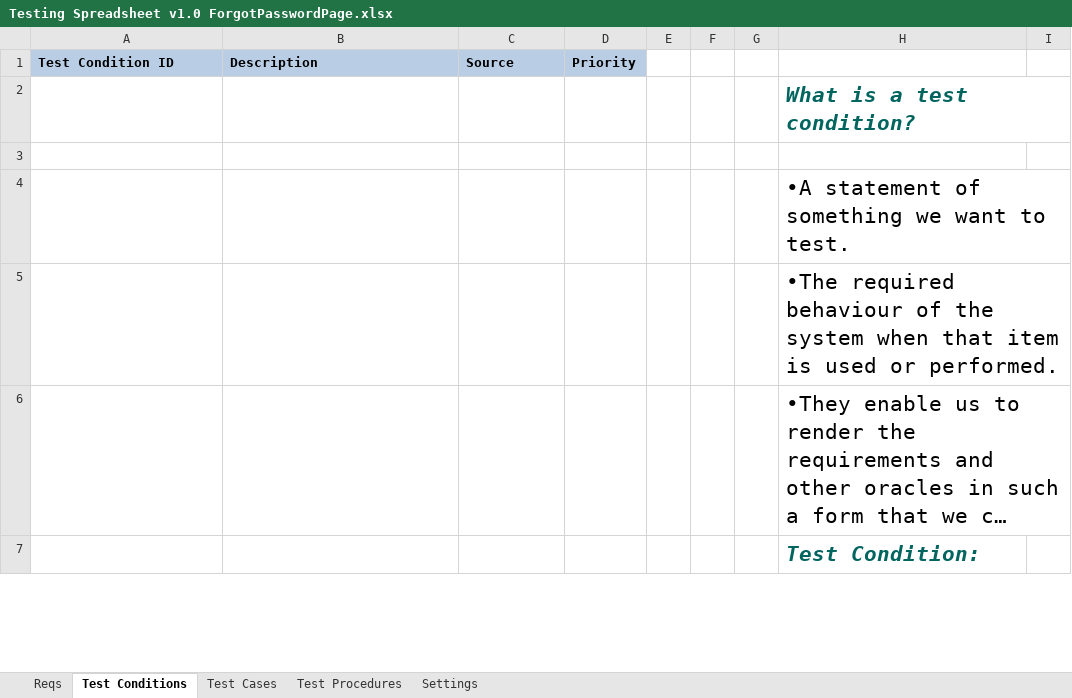
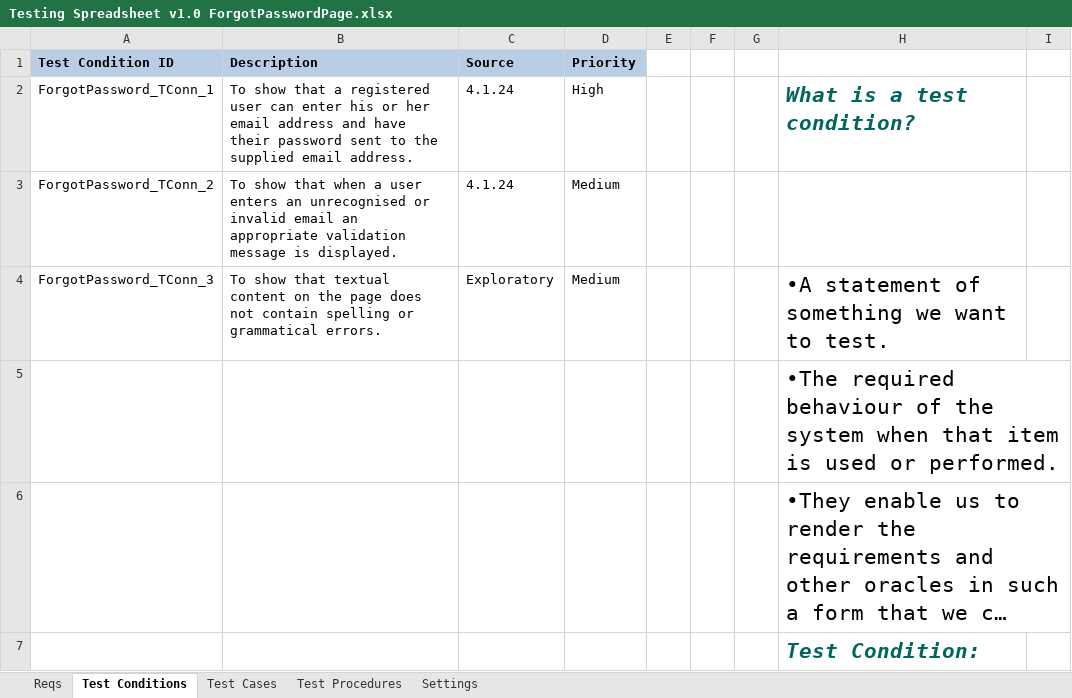
Before and after one commit to KevinOHare/Software-Testing-And-Verification, an Excel workbook: Testing Spreadsheet v1.0 ForgotPasswordPage.xlsx, sheet Test Conditions, drawn as a sheet; only a part is shown; long unchanged cells end in …; values as stored, in another font and other column widths than the file's, no borders; removed rows and columns are numbered as before the commit, all else as after; the diff names each change by its address in the sheet, - before the commit and + after, or states it on an @@ line.

Commit message:
Forgot Password Page Tests

```diff
--- a/Testing Spreadsheet v1.0 ForgotPasswordPage.xlsx (sheet Test Conditions)
+++ b/Testing Spreadsheet v1.0 ForgotPasswordPage.xlsx (sheet Test Conditions)
-row 2:  |  |  |  |  |  |  | What is a test condition?
-row 2: (empty)
+row 2: ForgotPassword_TConn_1 | To show that a registered user can enter his or her email address and have their password sent to the supplied email address. | 4.1.24 | High |  |  |  | What is a test condition?
-row 4:  |  |  |  |  |  |  | •A statement of something we want to test.
+row 3: ForgotPassword_TConn_2 | To show that when a user enters an unrecognised or invalid email an appropriate validation message is displayed. | 4.1.24 | Medium
+row 4: ForgotPassword_TConn_3 | To show that textual content on the page does not contain spelling or grammatical errors. | Exploratory | Medium |  |  |  | •A statement of something we want to test.
```
Also changed, not shown: sheet Test Cases, sheet Test Procedures, charts or pictures.
